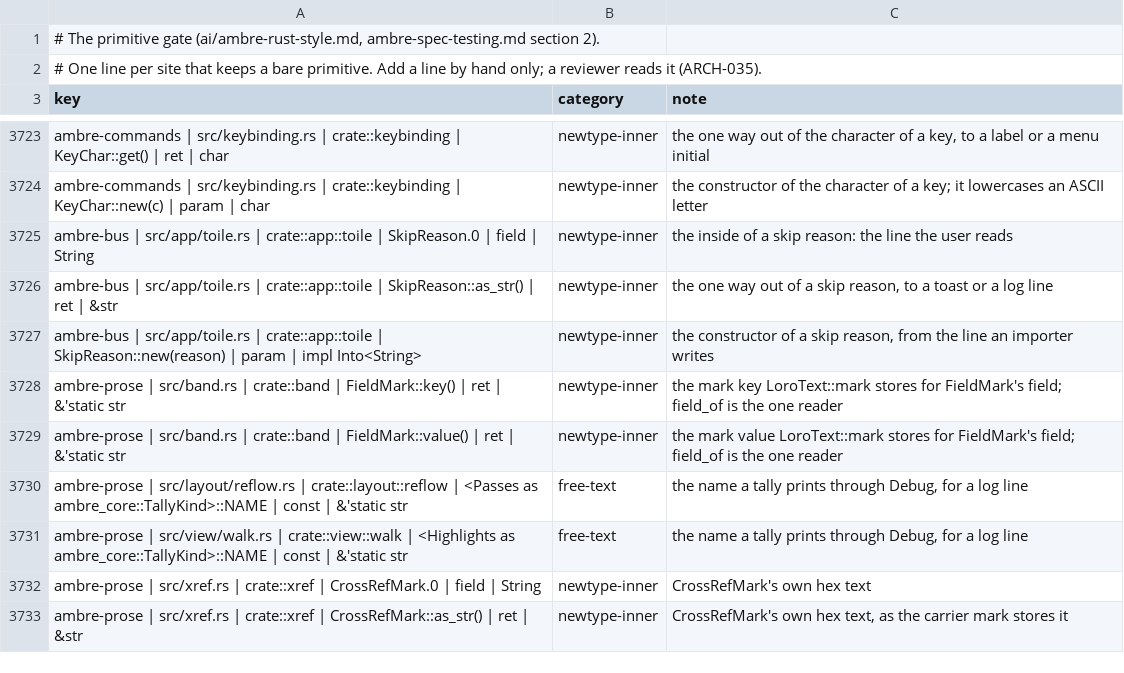
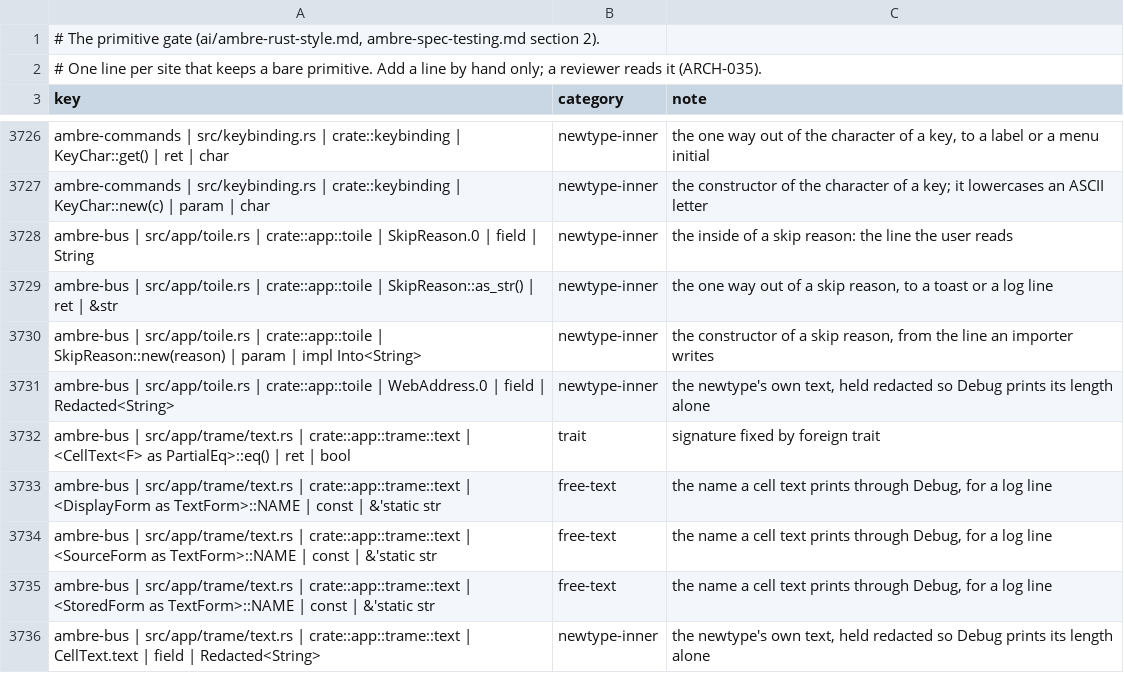
Before and after one commit to ambre-suite/ambre, a TSV file: specs/1-Foundations/ambre-primitives.tsv, drawn as a sheet; only a part is shown, gaps mark what is left out; the shorter side is filled out with more unchanged rows; the diff covers the shown part only; the diff names each change by its address in the sheet, - before the commit and + after, or states it on an @@ line.

```diff
--- a/specs/1-Foundations/ambre-primitives.tsv
+++ b/specs/1-Foundations/ambre-primitives.tsv
+row 3731: ambre-bus | src/app/toile.rs | crate::app::toile | WebAddress.0 | field | Redacted<String> | newtype-inner | the newtype's own text, held redacted so Debug prints its length alone
+row 3732: ambre-bus | src/app/trame/text.rs | crate::app::trame::text | <CellText<F> as PartialEq>::eq() | ret | bool | trait | signature fixed by foreign trait
+row 3733: ambre-bus | src/app/trame/text.rs | crate::app::trame::text | <DisplayForm as TextForm>::NAME | const | &'static str | free-text | the name a cell text prints through Debug, for a log line
+row 3734: ambre-bus | src/app/trame/text.rs | crate::app::trame::text | <SourceForm as TextForm>::NAME | const | &'static str | free-text | the name a cell text prints through Debug, for a log line
+row 3735: ambre-bus | src/app/trame/text.rs | crate::app::trame::text | <StoredForm as TextForm>::NAME | const | &'static str | free-text | the name a cell text prints through Debug, for a log line
+row 3736: ambre-bus | src/app/trame/text.rs | crate::app::trame::text | CellText.text | field | Redacted<String> | newtype-inner | the newtype's own text, held redacted so Debug prints its length alone
```
Also changed, not shown: 28 added rows, 11 removed rows and 14 edited cells elsewhere in this file, specs/1-Foundations/ambre-unwrap.tsv, 39 other files.
